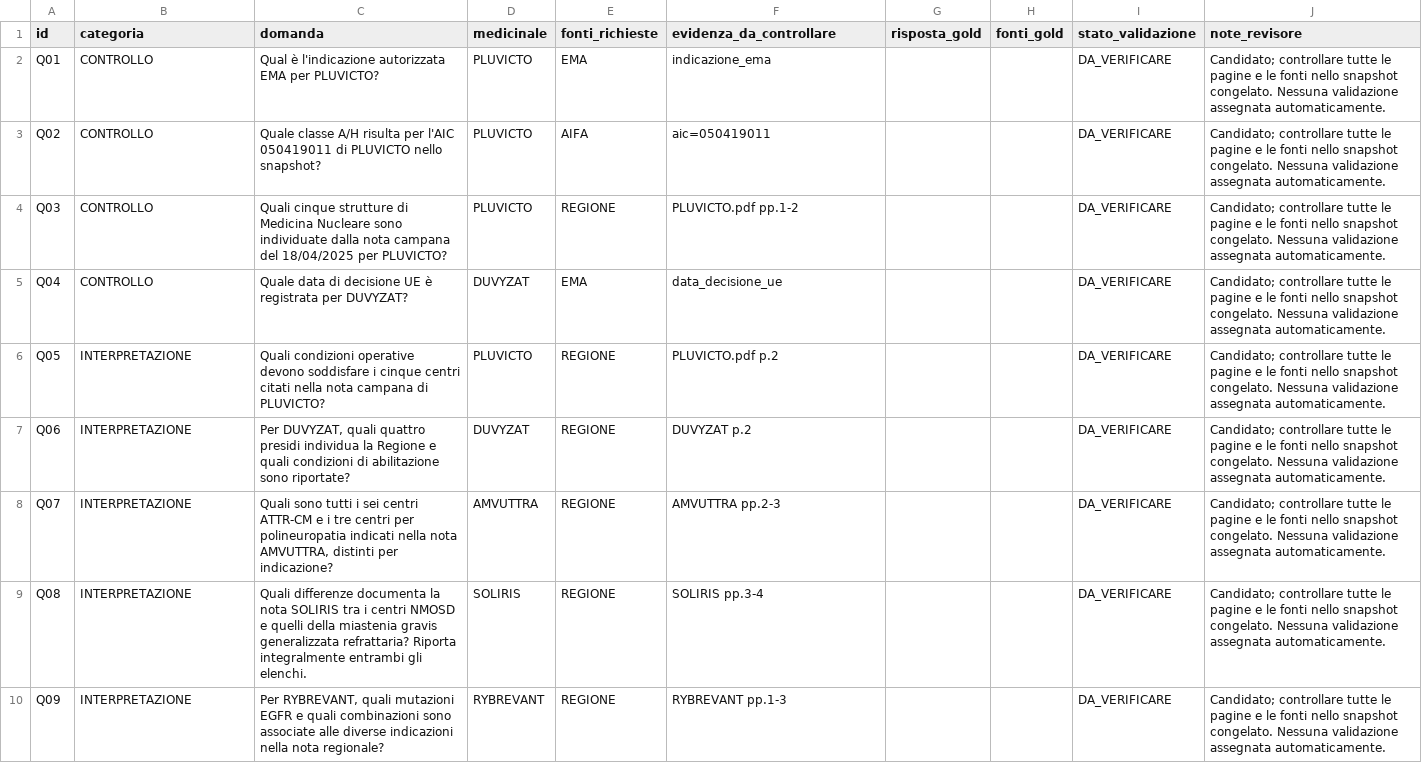
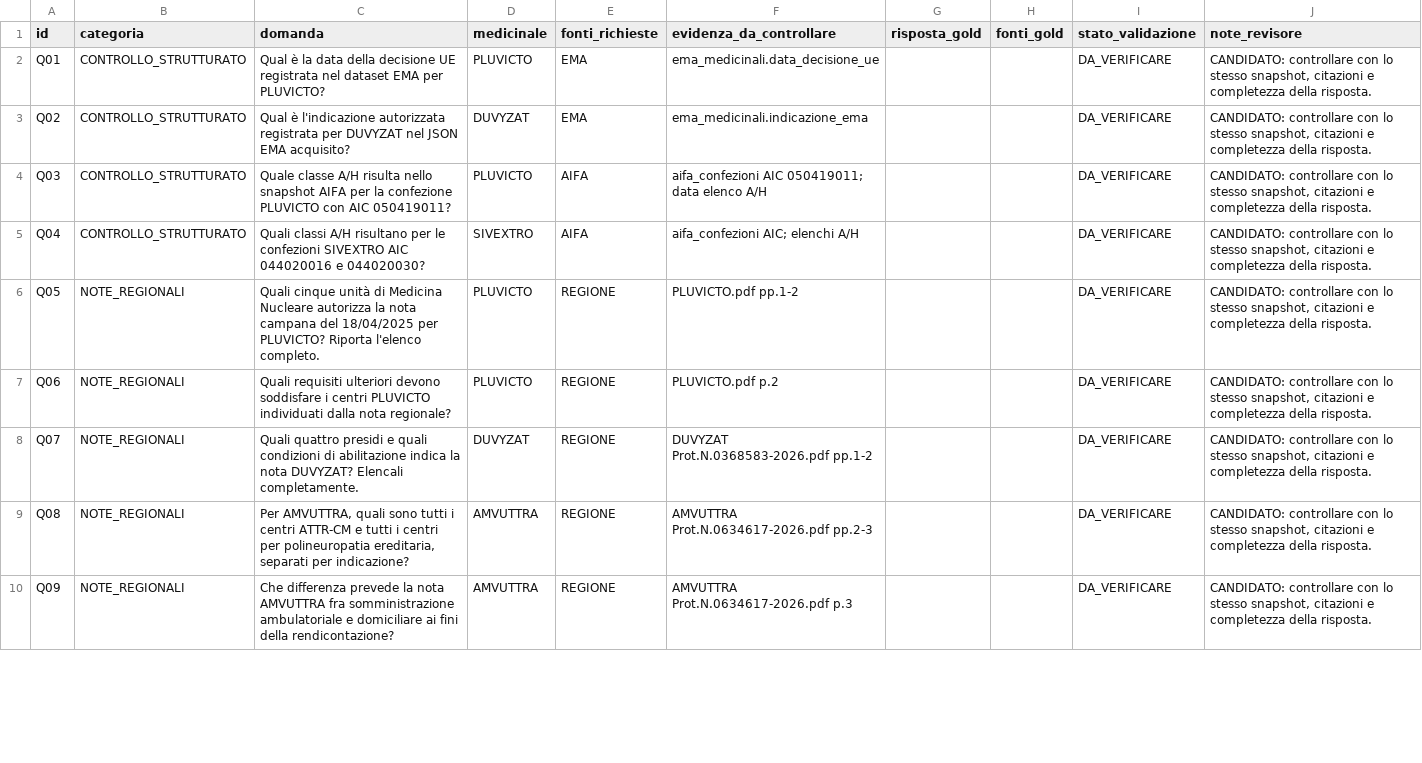
Before and after one commit to MarcoFabozzi/farmaquery, a CSV file: tesi/benchmark_revisione_relatori_30_candidati.csv, drawn as a sheet; only a part is shown; the diff covers the shown part only.

Commit message:
tesi: benchmark 30 domande con priorita GU e note Campania, pochi controlli CSV/JSON

```diff
--- a/tesi/benchmark_revisione_relatori_30_candidati.csv
+++ b/tesi/benchmark_revisione_relatori_30_candidati.csv
@@ -1,10 +1,10 @@
 "id";"categoria";"domanda";"medicinale";"fonti_richieste";"evidenza_da_controllare";"risposta_gold";"fonti_gold";"stato_validazione";"note_revisore"
-"Q01";"CONTROLLO";"Qual è l'indicazione autorizzata EMA per PLUVICTO?";"PLUVICTO";"EMA";"indicazione_ema";"";"";"DA_VERIFICARE";"Candidato; controllare tutte le pagine e le fonti nello snapshot congelato. Nessuna validazione assegnata automaticamente."
-"Q02";"CONTROLLO";"Quale classe A/H risulta per l'AIC 050419011 di PLUVICTO nello snapshot?";"PLUVICTO";"AIFA";"aic=050419011";"";"";"DA_VERIFICARE";"Candidato; controllare tutte le pagine e le fonti nello snapshot congelato. Nessuna validazione assegnata automaticamente."
-"Q03";"CONTROLLO";"Quali cinque strutture di Medicina Nucleare sono individuate dalla nota campana del 18/04/2025 per PLUVICTO?";"PLUVICTO";"REGIONE";"PLUVICTO.pdf pp.1-2";"";"";"DA_VERIFICARE";"Candidato; controllare tutte le pagine e le fonti nello snapshot congelato. Nessuna validazione assegnata automaticamente."
-"Q04";"CONTROLLO";"Quale data di decisione UE è registrata per DUVYZAT?";"DUVYZAT";"EMA";"data_decisione_ue";"";"";"DA_VERIFICARE";"Candidato; controllare tutte le pagine e le fonti nello snapshot congelato. Nessuna validazione assegnata automaticamente."
-"Q05";"INTERPRETAZIONE";"Quali condizioni operative devono soddisfare i cinque centri citati nella nota campana di PLUVICTO?";"PLUVICTO";"REGIONE";"PLUVICTO.pdf p.2";"";"";"DA_VERIFICARE";"Candidato; controllare tutte le pagine e le fonti nello snapshot congelato. Nessuna validazione assegnata automaticamente."
-"Q06";"INTERPRETAZIONE";"Per DUVYZAT, quali quattro presidi individua la Regione e quali condizioni di abilitazione sono riportate?";"DUVYZAT";"REGIONE";"DUVYZAT p.2";"";"";"DA_VERIFICARE";"Candidato; controllare tutte le pagine e le fonti nello snapshot congelato. Nessuna validazione assegnata automaticamente."
-"Q07";"INTERPRETAZIONE";"Quali sono tutti i sei centri ATTR-CM e i tre centri per polineuropatia indicati nella nota AMVUTTRA, distinti per indicazione?";"AMVUTTRA";"REGIONE";"AMVUTTRA pp.2-3";"";"";"DA_VERIFICARE";"Candidato; controllare tutte le pagine e le fonti nello snapshot congelato. Nessuna validazione assegnata automaticamente."
-"Q08";"INTERPRETAZIONE";"Quali differenze documenta la nota SOLIRIS tra i centri NMOSD e quelli della miastenia gravis generalizzata refrattaria? Riporta integralmente entrambi gli elenchi.";"SOLIRIS";"REGIONE";"SOLIRIS pp.3-4";"";"";"DA_VERIFICARE";"Candidato; controllare tutte le pagine e le fonti nello snapshot congelato. Nessuna validazione assegnata automaticamente."
-"Q09";"INTERPRETAZIONE";"Per RYBREVANT, quali mutazioni EGFR e quali combinazioni sono associate alle diverse indicazioni nella nota regionale?";"RYBREVANT";"REGIONE";"RYBREVANT pp.1-3";"";"";"DA_VERIFICARE";"Candidato; controllare tutte le pagine e le fonti nello snapshot congelato. Nessuna validazione assegnata automaticamente."
+"Q01";"CONTROLLO_STRUTTURATO";"Qual è la data della decisione UE registrata nel dataset EMA per PLUVICTO?";"PLUVICTO";"EMA";"ema_medicinali.data_decisione_ue";"";"";"DA_VERIFICARE";"CANDIDATO: controllare con lo stesso snapshot, citazioni e completezza della risposta."
+"Q02";"CONTROLLO_STRUTTURATO";"Qual è l'indicazione autorizzata registrata per DUVYZAT nel JSON EMA acquisito?";"DUVYZAT";"EMA";"ema_medicinali.indicazione_ema";"";"";"DA_VERIFICARE";"CANDIDATO: controllare con lo stesso snapshot, citazioni e completezza della risposta."
+"Q03";"CONTROLLO_STRUTTURATO";"Quale classe A/H risulta nello snapshot AIFA per la confezione PLUVICTO con AIC 050419011?";"PLUVICTO";"AIFA";"aifa_confezioni AIC 050419011; data elenco A/H";"";"";"DA_VERIFICARE";"CANDIDATO: controllare con lo stesso snapshot, citazioni e completezza della risposta."
+"Q04";"CONTROLLO_STRUTTURATO";"Quali classi A/H risultano per le confezioni SIVEXTRO AIC 044020016 e 044020030?";"SIVEXTRO";"AIFA";"aifa_confezioni AIC; elenchi A/H";"";"";"DA_VERIFICARE";"CANDIDATO: controllare con lo stesso snapshot, citazioni e completezza della risposta."
+"Q05";"NOTE_REGIONALI";"Quali cinque unità di Medicina Nucleare autorizza la nota campana del 18/04/2025 per PLUVICTO? Riporta l'elenco completo.";"PLUVICTO";"REGIONE";"PLUVICTO.pdf pp.1-2";"";"";"DA_VERIFICARE";"CANDIDATO: controllare con lo stesso snapshot, citazioni e completezza della risposta."
+"Q06";"NOTE_REGIONALI";"Quali requisiti ulteriori devono soddisfare i centri PLUVICTO individuati dalla nota regionale?";"PLUVICTO";"REGIONE";"PLUVICTO.pdf p.2";"";"";"DA_VERIFICARE";"CANDIDATO: controllare con lo stesso snapshot, citazioni e completezza della risposta."
+"Q07";"NOTE_REGIONALI";"Quali quattro presidi e quali condizioni di abilitazione indica la nota DUVYZAT? Elencali completamente.";"DUVYZAT";"REGIONE";"DUVYZAT Prot.N.0368583-2026.pdf pp.1-2";"";"";"DA_VERIFICARE";"CANDIDATO: controllare con lo stesso snapshot, citazioni e completezza della risposta."
+"Q08";"NOTE_REGIONALI";"Per AMVUTTRA, quali sono tutti i centri ATTR-CM e tutti i centri per polineuropatia ereditaria, separati per indicazione?";"AMVUTTRA";"REGIONE";"AMVUTTRA Prot.N.0634617-2026.pdf pp.2-3";"";"";"DA_VERIFICARE";"CANDIDATO: controllare con lo stesso snapshot, citazioni e completezza della risposta."
+"Q09";"NOTE_REGIONALI";"Che differenza prevede la nota AMVUTTRA fra somministrazione ambulatoriale e domiciliare ai fini della rendicontazione?";"AMVUTTRA";"REGIONE";"AMVUTTRA Prot.N.0634617-2026.pdf p.3";"";"";"DA_VERIFICARE";"CANDIDATO: controllare con lo stesso snapshot, citazioni e completezza della risposta."
```
Also changed, not shown: 121 edited cells elsewhere in this file.
